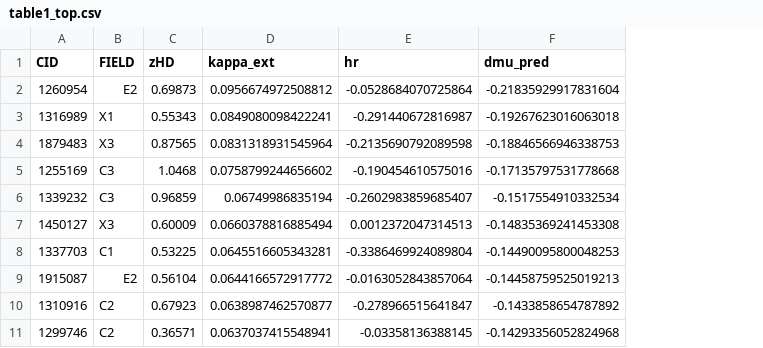
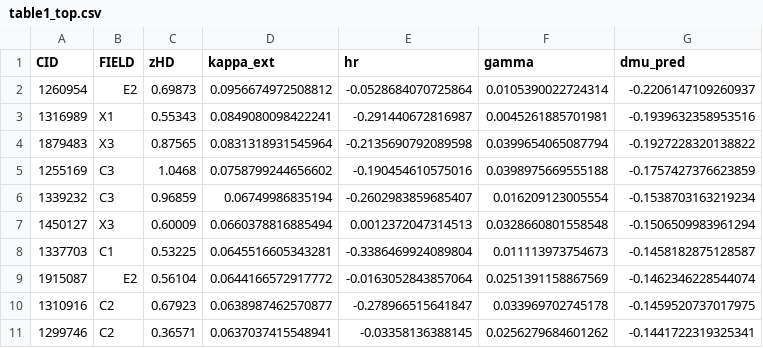
Before and after one commit to nugent68/SNKappa, a CSV file: output/des_full/table1_top.csv, drawn as a sheet; addresses are those after the commit; the diff names each change by its address in the sheet, - before the commit and + after, or states it on an @@ line.

```diff
--- a/output/des_full/table1_top.csv
+++ b/output/des_full/table1_top.csv
+column F (gamma), rows 2-11: 0.0105390022724314 | 0.0045261885701981 | 0.0399654065087794 | 0.0398975669555188 | 0.016209123005554 | 0.0328660801558548 | 0.011113973754673 | 0.0251391158867569 | 0.033969702745178 | 0.0256279684601262
-G2 (dmu_pred): -0.21835929917831604
+G2 (dmu_pred): -0.2206147109260937
-G3 (dmu_pred): -0.19267623016063018
+G3 (dmu_pred): -0.1939632358953516
-G4 (dmu_pred): -0.18846566946338753
+G4 (dmu_pred): -0.1927228320138822
-G5 (dmu_pred): -0.17135797531778668
+G5 (dmu_pred): -0.1757427376623859
-G6 (dmu_pred): -0.1517554910332534
+G6 (dmu_pred): -0.1538703163219234
-G7 (dmu_pred): -0.14835369241453308
+G7 (dmu_pred): -0.1506509983961294
-G8 (dmu_pred): -0.14490095800048253
+G8 (dmu_pred): -0.1458182875128587
-G9 (dmu_pred): -0.14458759525019213
+G9 (dmu_pred): -0.1462346228544074
-G10 (dmu_pred): -0.1433858654787892
+G10 (dmu_pred): -0.1459520737017975
-G11 (dmu_pred): -0.14293356052824968
+G11 (dmu_pred): -0.1441722319325341
```
Also changed, not shown: 22 other files.
